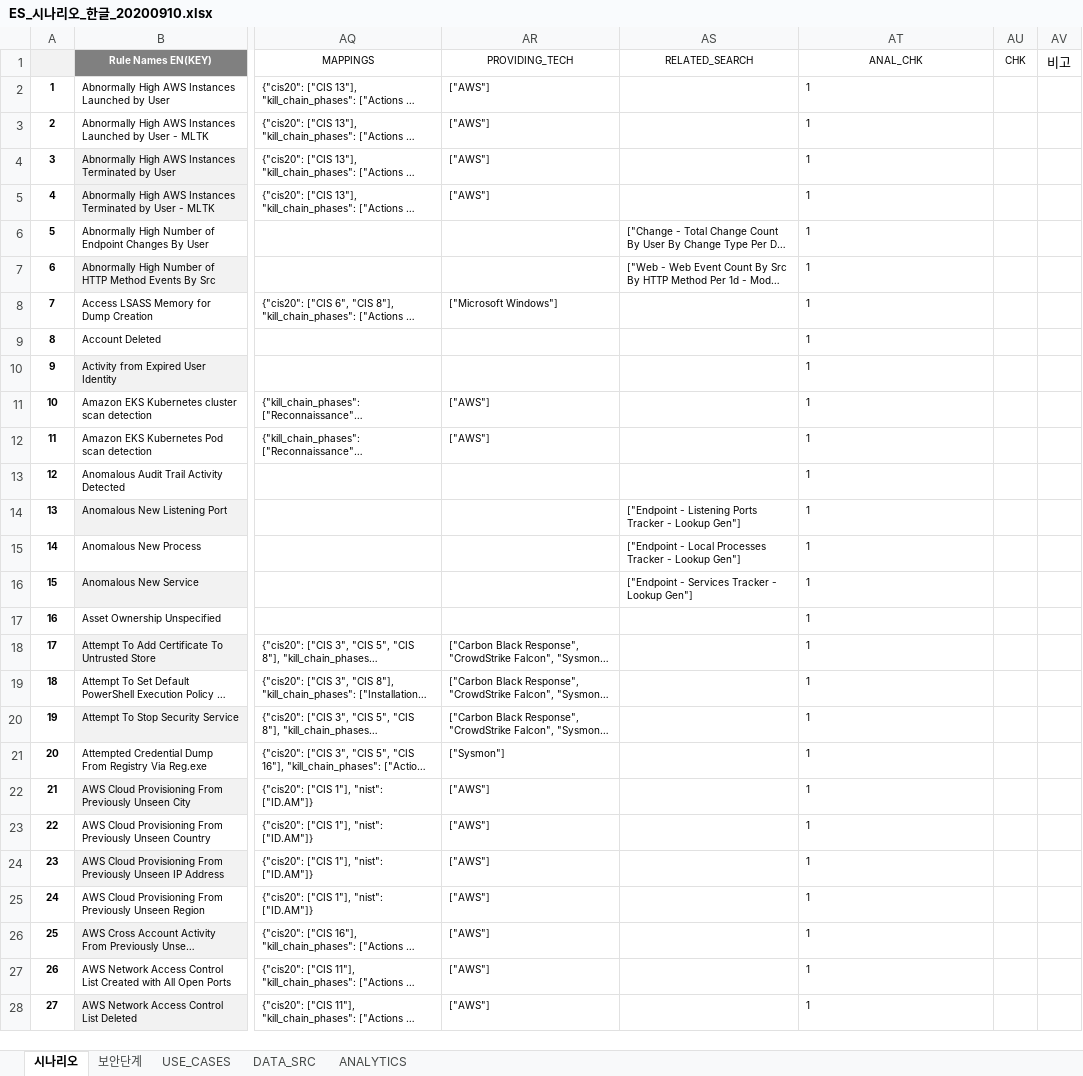
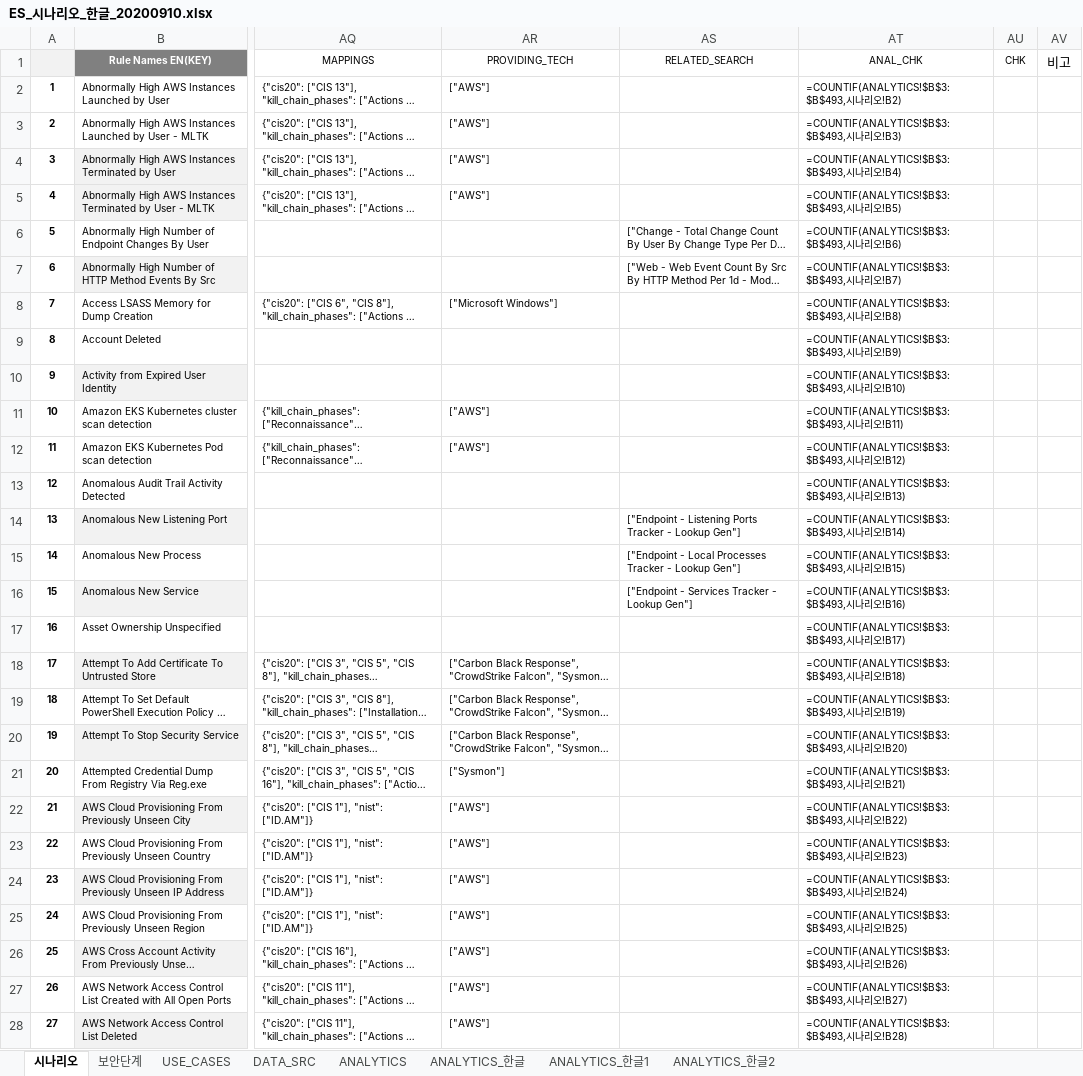
Before and after one commit to anabasis/python, an Excel workbook: exceltrans/data/ES_시나리오_한글_20200910.xlsx, sheet 시나리오, drawn as a sheet; only a part is shown, gaps mark what is left out; long unchanged cells end in …; values as stored, in another font and other column widths than the file's, no borders; formulas without a stored value are shown as written; the diff covers the shown part only; the diff names each change by its address in the sheet, - before the commit and + after, or states it on an @@ line.

```diff
--- a/exceltrans/data/ES_시나리오_한글_20200910.xlsx (sheet 시나리오)
+++ b/exceltrans/data/ES_시나리오_한글_20200910.xlsx (sheet 시나리오)
+sheet tab: ANALYTICS_한글
+sheet tab: ANALYTICS_한글1
+sheet tab: ANALYTICS_한글2
-AT2 (ANAL_CHK): 1
+AT2 (ANAL_CHK): =COUNTIF(ANALYTICS!$B$3:$B$493,시나리오!B2)
-AT3 (ANAL_CHK): 1
+AT3 (ANAL_CHK): =COUNTIF(ANALYTICS!$B$3:$B$493,시나리오!B3)
-AT4 (ANAL_CHK): 1
+AT4 (ANAL_CHK): =COUNTIF(ANALYTICS!$B$3:$B$493,시나리오!B4)
-AT5 (ANAL_CHK): 1
+AT5 (ANAL_CHK): =COUNTIF(ANALYTICS!$B$3:$B$493,시나리오!B5)
-AT6 (ANAL_CHK): 1
+AT6 (ANAL_CHK): =COUNTIF(ANALYTICS!$B$3:$B$493,시나리오!B6)
-AT7 (ANAL_CHK): 1
+AT7 (ANAL_CHK): =COUNTIF(ANALYTICS!$B$3:$B$493,시나리오!B7)
-AT8 (ANAL_CHK): 1
+AT8 (ANAL_CHK): =COUNTIF(ANALYTICS!$B$3:$B$493,시나리오!B8)
-AT9 (ANAL_CHK): 1
+AT9 (ANAL_CHK): =COUNTIF(ANALYTICS!$B$3:$B$493,시나리오!B9)
-AT10 (ANAL_CHK): 1
+AT10 (ANAL_CHK): =COUNTIF(ANALYTICS!$B$3:$B$493,시나리오!B10)
-AT11 (ANAL_CHK): 1
+AT11 (ANAL_CHK): =COUNTIF(ANALYTICS!$B$3:$B$493,시나리오!B11)
-AT12 (ANAL_CHK): 1
+AT12 (ANAL_CHK): =COUNTIF(ANALYTICS!$B$3:$B$493,시나리오!B12)
-AT13 (ANAL_CHK): 1
+AT13 (ANAL_CHK): =COUNTIF(ANALYTICS!$B$3:$B$493,시나리오!B13)
-AT14 (ANAL_CHK): 1
+AT14 (ANAL_CHK): =COUNTIF(ANALYTICS!$B$3:$B$493,시나리오!B14)
-AT15 (ANAL_CHK): 1
+AT15 (ANAL_CHK): =COUNTIF(ANALYTICS!$B$3:$B$493,시나리오!B15)
-AT16 (ANAL_CHK): 1
+AT16 (ANAL_CHK): =COUNTIF(ANALYTICS!$B$3:$B$493,시나리오!B16)
-AT17 (ANAL_CHK): 1
+AT17 (ANAL_CHK): =COUNTIF(ANALYTICS!$B$3:$B$493,시나리오!B17)
-AT18 (ANAL_CHK): 1
+AT18 (ANAL_CHK): =COUNTIF(ANALYTICS!$B$3:$B$493,시나리오!B18)
-AT19 (ANAL_CHK): 1
+AT19 (ANAL_CHK): =COUNTIF(ANALYTICS!$B$3:$B$493,시나리오!B19)
-AT20 (ANAL_CHK): 1
+AT20 (ANAL_CHK): =COUNTIF(ANALYTICS!$B$3:$B$493,시나리오!B20)
-AT21 (ANAL_CHK): 1
+AT21 (ANAL_CHK): =COUNTIF(ANALYTICS!$B$3:$B$493,시나리오!B21)
-AT22 (ANAL_CHK): 1
+AT22 (ANAL_CHK): =COUNTIF(ANALYTICS!$B$3:$B$493,시나리오!B22)
-AT23 (ANAL_CHK): 1
+AT23 (ANAL_CHK): =COUNTIF(ANALYTICS!$B$3:$B$493,시나리오!B23)
-AT24 (ANAL_CHK): 1
+AT24 (ANAL_CHK): =COUNTIF(ANALYTICS!$B$3:$B$493,시나리오!B24)
-AT25 (ANAL_CHK): 1
+AT25 (ANAL_CHK): =COUNTIF(ANALYTICS!$B$3:$B$493,시나리오!B25)
-AT26 (ANAL_CHK): 1
+AT26 (ANAL_CHK): =COUNTIF(ANALYTICS!$B$3:$B$493,시나리오!B26)
-AT27 (ANAL_CHK): 1
+AT27 (ANAL_CHK): =COUNTIF(ANALYTICS!$B$3:$B$493,시나리오!B27)
-AT28 (ANAL_CHK): 1
+AT28 (ANAL_CHK): =COUNTIF(ANALYTICS!$B$3:$B$493,시나리오!B28)
```
Also changed, not shown: 220 edited cells elsewhere in this sheet, 1 other file.
